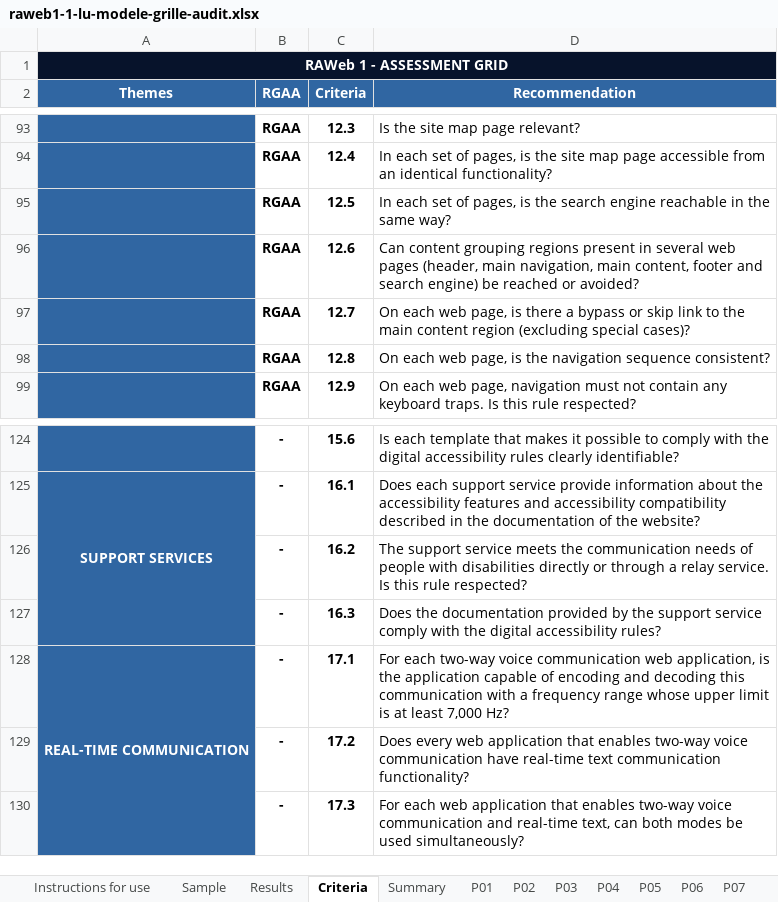
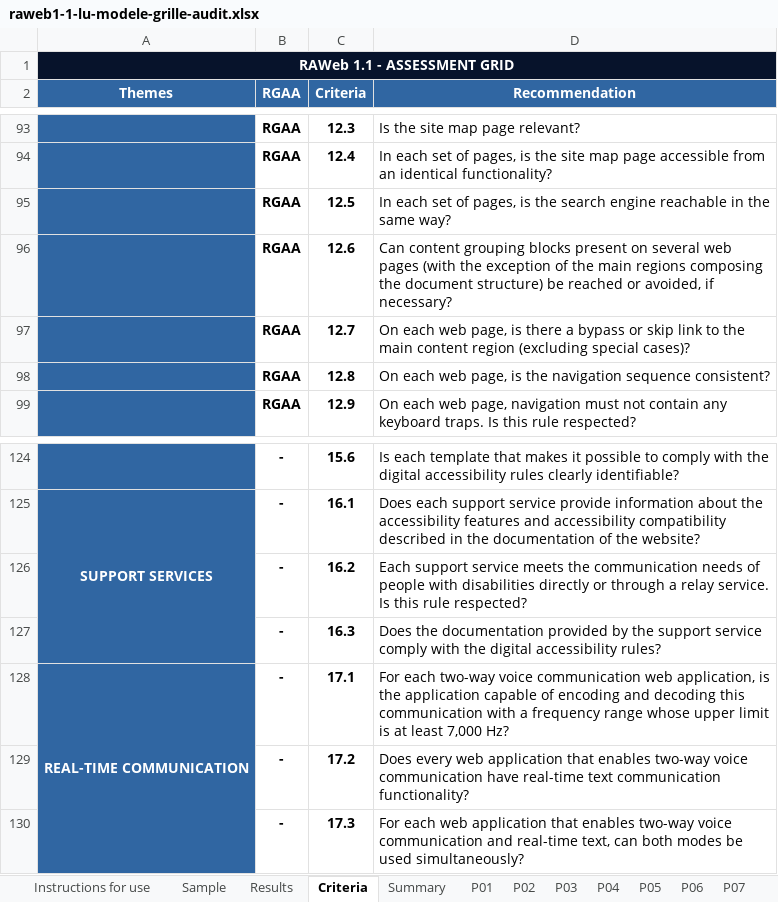
Before and after one commit to accessibility-luxembourg/accessibilite.public.lu, an Excel workbook: src/files/en/raweb1.1/raweb1-1-lu-modele-grille-audit.xlsx, sheet Criteria, drawn as a sheet; only a part is shown, gaps mark what is left out; values as stored, in another font and other column widths than the file's, no borders; the diff covers the shown part only; the diff names each change by its address in the sheet, - before the commit and + after, or states it on an @@ line.

Commit message:
correctifs grilles RAWeb 1.1

```diff
--- a/src/files/en/raweb1.1/raweb1-1-lu-modele-grille-audit.xlsx (sheet Criteria)
+++ b/src/files/en/raweb1.1/raweb1-1-lu-modele-grille-audit.xlsx (sheet Criteria)
-A1 (Themes): RAWeb 1 - ASSESSMENT GRID
+A1 (Themes): RAWeb 1.1 - ASSESSMENT GRID
-D96 (Recommendation): …content grouping regions present in several web pages (header, main navigation, main content, footer and search engine) be reached or avoided?
+D96 (Recommendation): …content grouping blocks present on several web pages (with the exception of the main regions composing the document structure) be reached or avoided, if necessary?
-D126 (Recommendation): The support service…
+D126 (Recommendation): Each support service…
```
Also changed, not shown: 8 edited cells elsewhere in this sheet, sheet P02, sheet P03, sheet P01, sheet P07, sheet P04, sheet P05, 12 more sheets, src/files/fr/raweb1.1/raweb1-1-lu-modele-grille-audit.xlsx.
